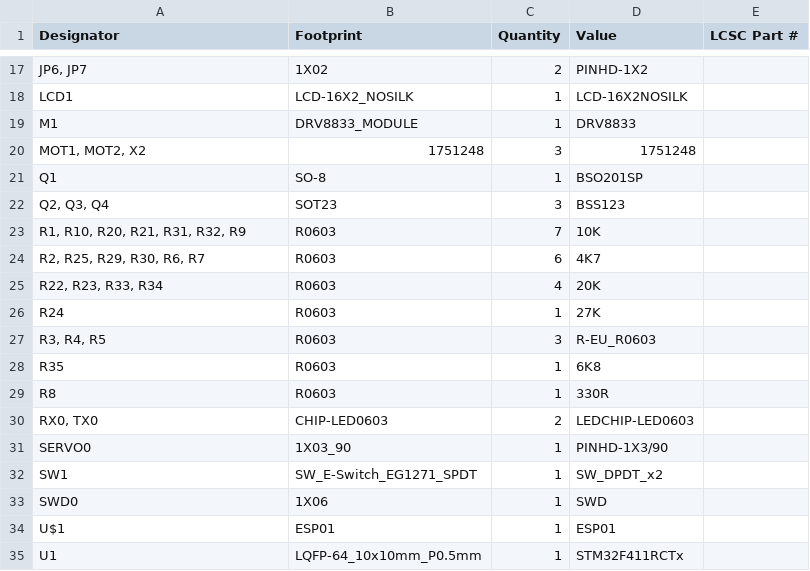
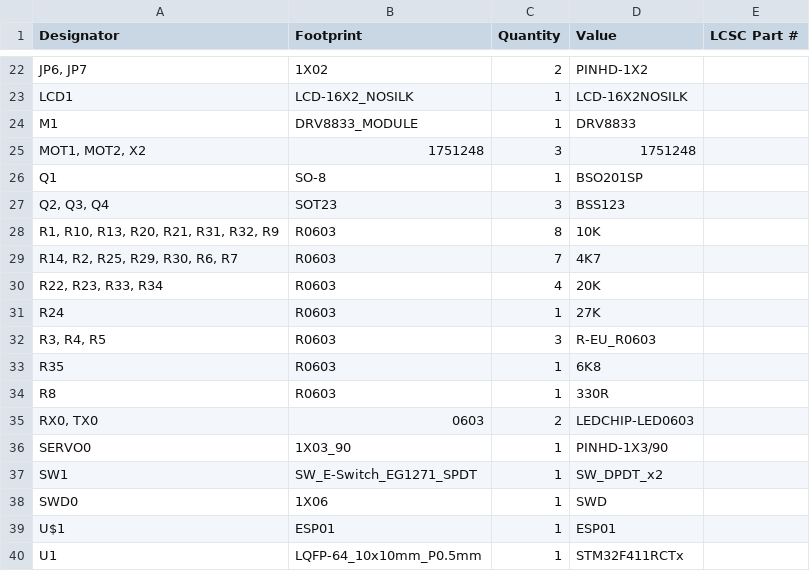
Before and after one commit to legokor/TanfolyamRobot, a CSV file: pcb/v3/production/bom.csv, drawn as a sheet; only a part is shown, gaps mark what is left out; the diff covers the shown part only.

```diff
--- a/pcb/v3/production/bom.csv
+++ b/pcb/v3/production/bom.csv
@@ -22,4 +27,4 @@ Q1,SO-8,1,BSO201SP,
 "Q2, Q3, Q4",SOT23,3,BSS123,
-"R1, R10, R20, R21, R31, R32, R9",R0603,7,10K,
-"R2, R25, R29, R30, R6, R7",R0603,6,4K7,
+"R1, R10, R13, R20, R21, R31, R32, R9",R0603,8,10K,
+"R14, R2, R25, R29, R30, R6, R7",R0603,7,4K7,
 "R22, R23, R33, R34",R0603,4,20K,
@@ -29,3 +34,3 @@ R35,R0603,1,6K8,
 R8,R0603,1,330R,
-"RX0, TX0",CHIP-LED0603,2,LEDCHIP-LED0603,
+"RX0, TX0",0603,2,LEDCHIP-LED0603,
 SERVO0,1X03_90,1,PINHD-1X3/90,
```
Also changed, not shown: 5 added rows, 3 removed rows and 7 edited cells elsewhere in this file, pcb/v3/production/designators.csv, pcb/v3/production/positions.csv, 28 other files.
